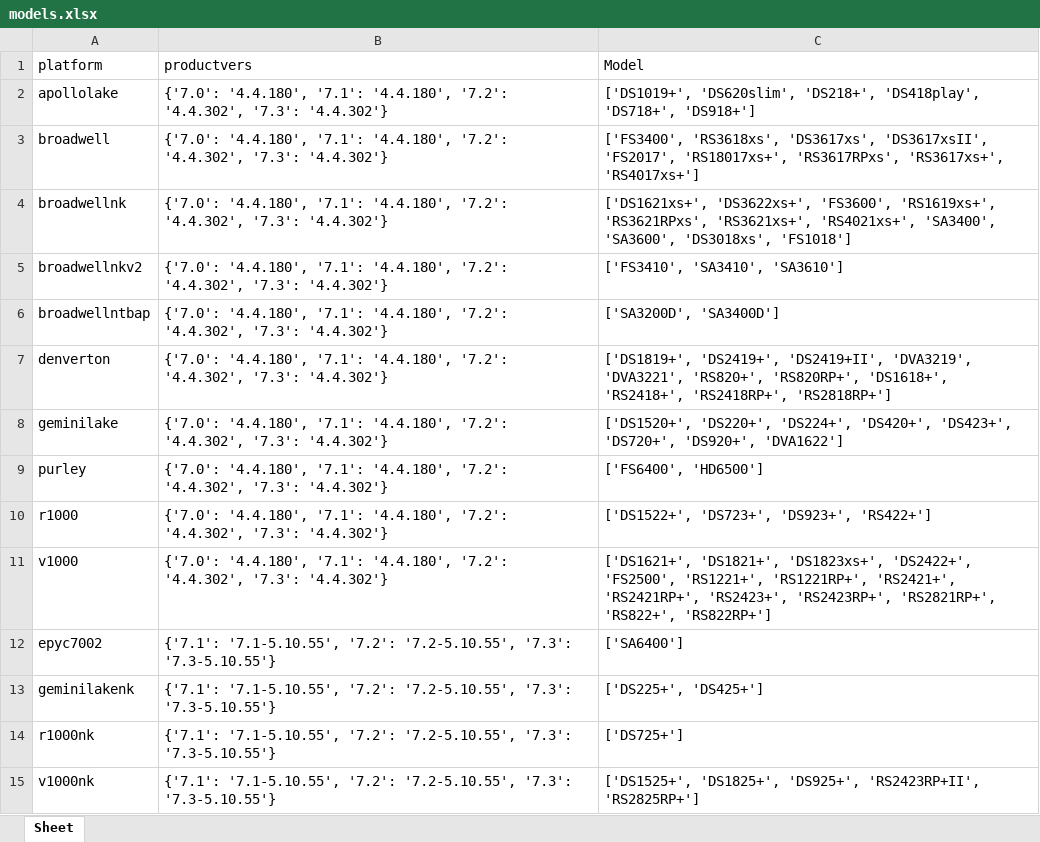
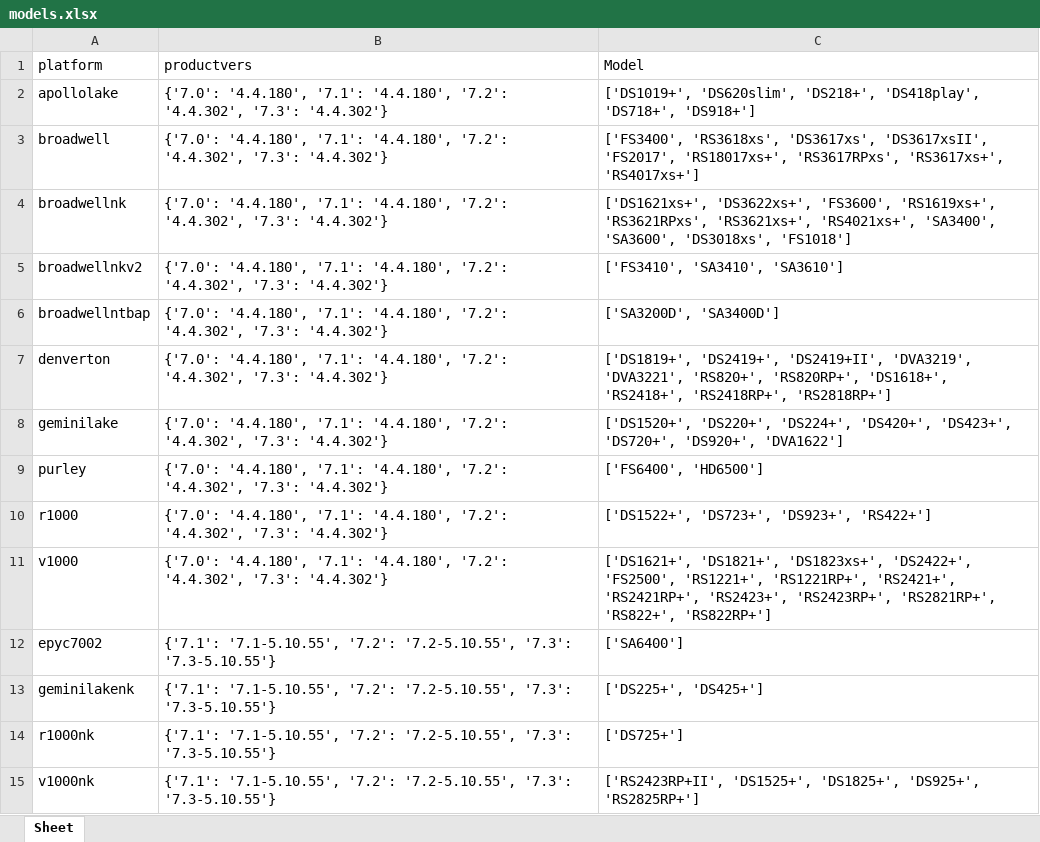
Before and after one commit to RROrg/rr, an Excel workbook: docs/models.xlsx, sheet Sheet, drawn as a sheet; values as stored, in another font and other column widths than the file's, no borders; the diff names each change by its address in the sheet, - before the commit and + after, or states it on an @@ line.

```diff
--- a/docs/models.xlsx (sheet Sheet)
+++ b/docs/models.xlsx (sheet Sheet)
-C15 (Model): ['DS1525+', 'DS1825+', 'DS925+', 'RS2423RP+II', 'RS2825RP+']
+C15 (Model): ['RS2423RP+II', 'DS1525+', 'DS1825+', 'DS925+', 'RS2825RP+']
```
Also changed, not shown: docs/addons.xlsx, docs/modules.xlsx, 4 other files.
